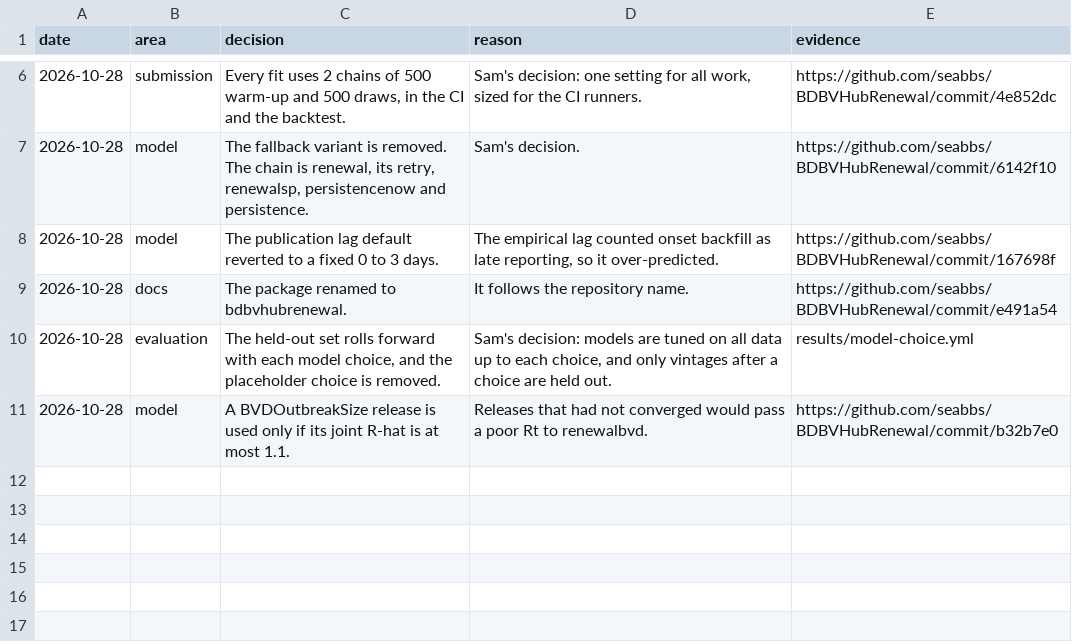
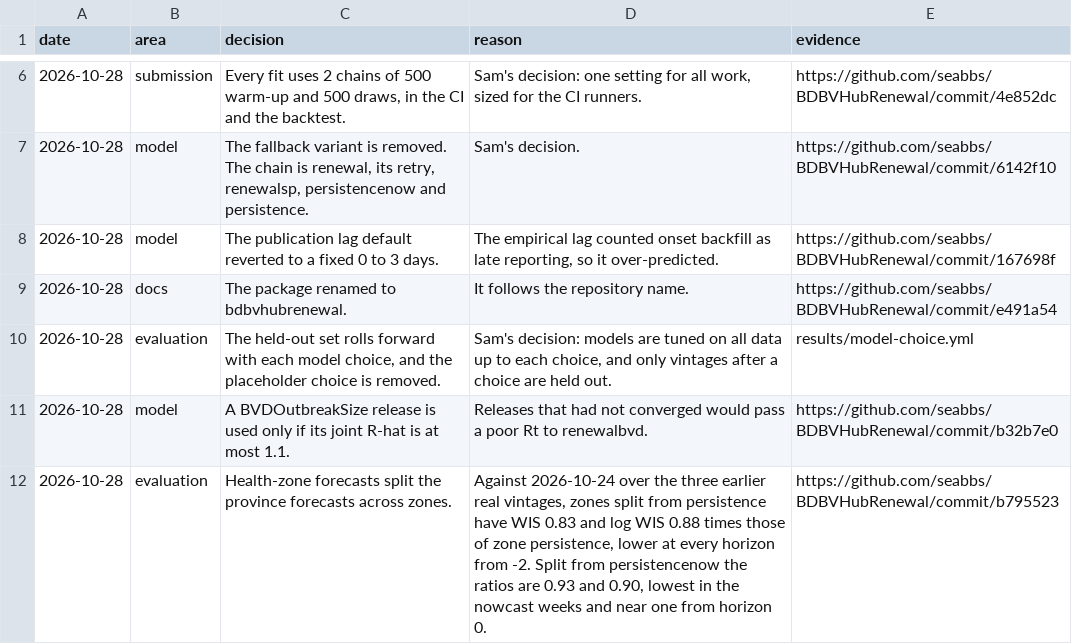
Before and after one commit to seabbs/BDBVHubRenewal, a CSV file: results/development-log.csv, drawn as a sheet; only a part is shown, gaps mark what is left out; the diff names each change by its address in the sheet, - before the commit and + after, or states it on an @@ line.

Commit message:
Move results out of the Methods pages into the development log

```diff
--- a/results/development-log.csv
+++ b/results/development-log.csv
+row 12: 2026-10-28 | evaluation | Health-zone forecasts split the province forecasts across zones. | Against 2026-10-24 over the three earlier real vintages, zones split from persistence have WIS 0.83 and log WIS 0.88 times those of zone persistence, lower at every horizon from -2. Split from persistencenow the ratios are 0.93 and 0.90, lowest in the nowcast weeks and near one from horizon 0. | https://github.com/seabbs/BDBVHubRenewal/commit/b795523
```
Also changed, not shown: 2 other files.
